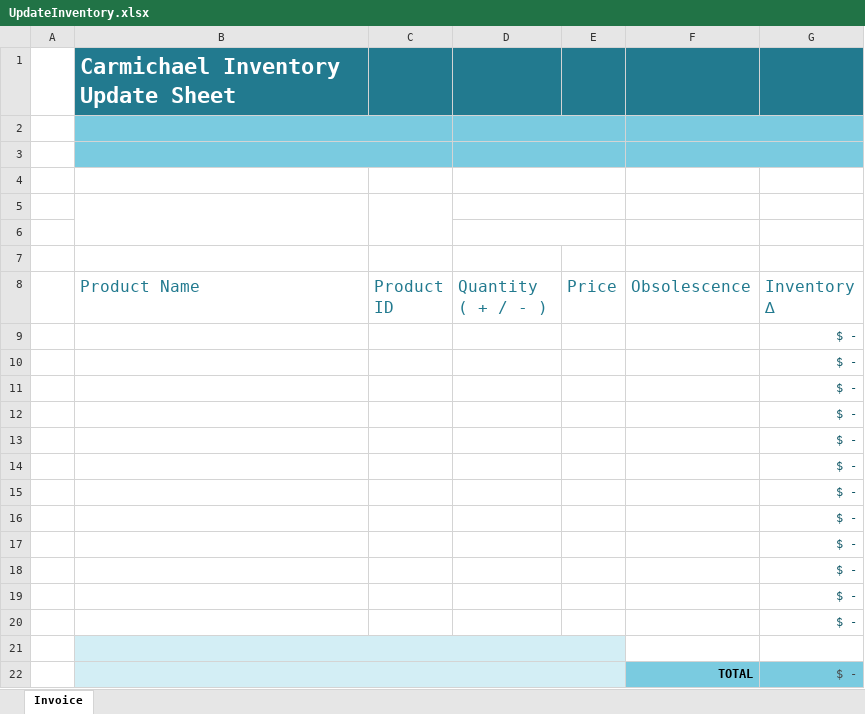
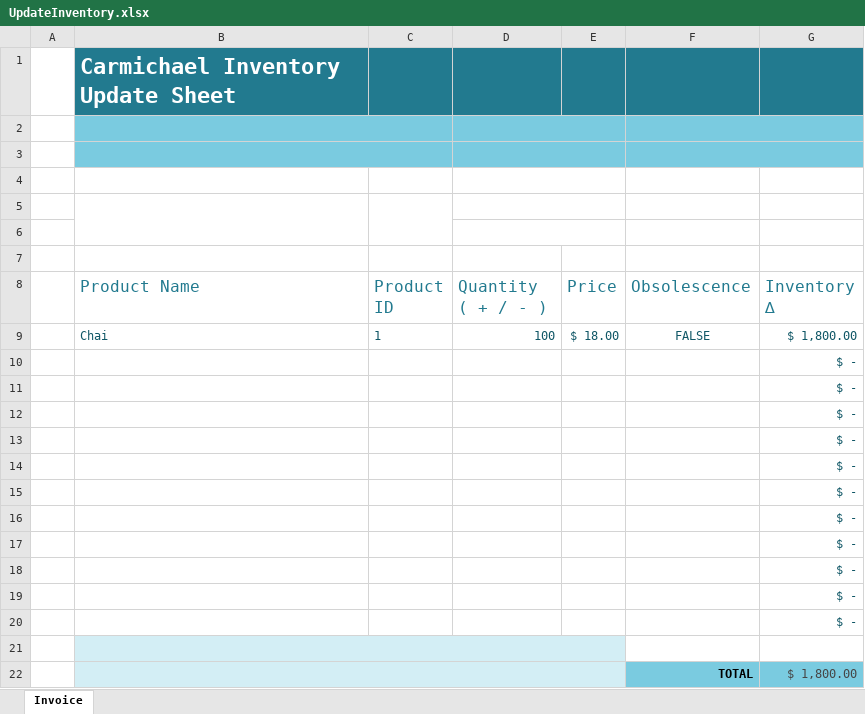
Before and after one commit to AzuResolute/Carmichael, an Excel workbook: utilities/UpdateInventory.xlsx, sheet Invoice, drawn as a sheet; values as stored, in another font and other column widths than the file's, no borders; conditional formats and table styles not drawn; removed rows and columns are numbered as before the commit, all else as after; the diff names each change by its address in the sheet, - before the commit and + after, or states it on an @@ line.

```diff
--- a/utilities/UpdateInventory.xlsx (sheet Invoice)
+++ b/utilities/UpdateInventory.xlsx (sheet Invoice)
-row 9:  |  |  |  |  |  | $ -
+row 9:  | Chai | 1 | 100 | $ 18.00 | FALSE | $ 1,800.00
-G22 (Inventory ∆): $ -
+G22 (Inventory ∆): $ 1,800.00
```
Also changed, not shown: 13 other files.
